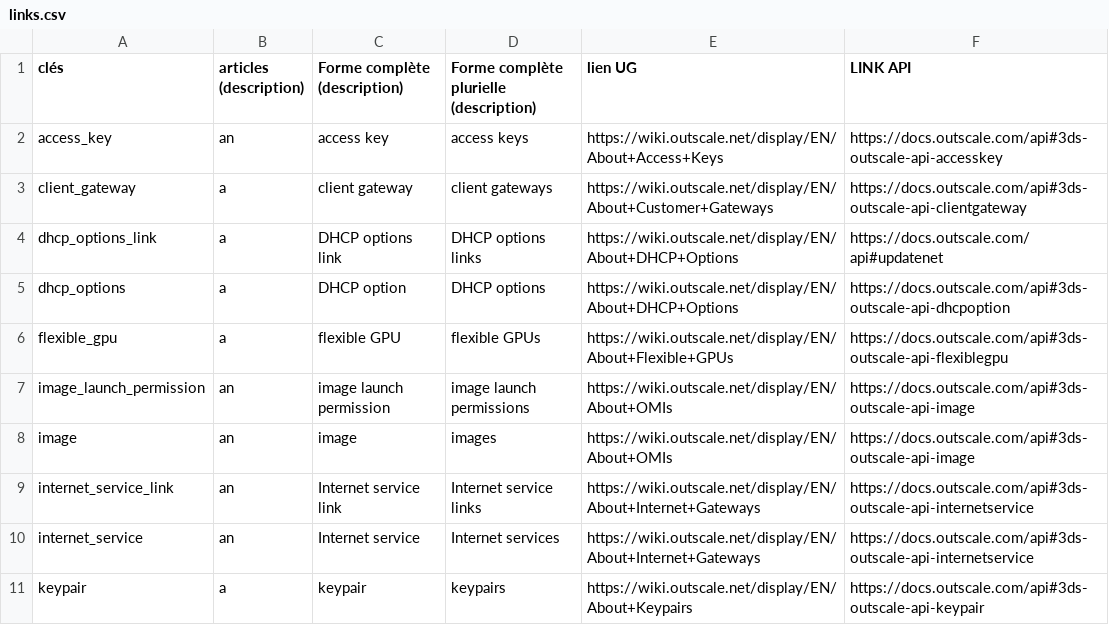
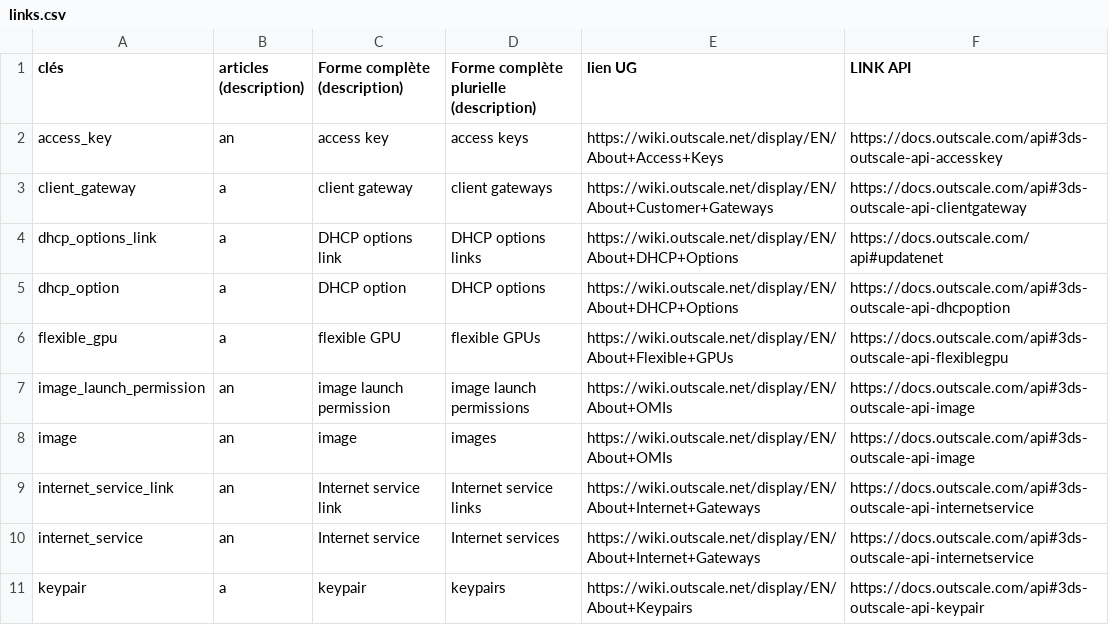
Before and after one commit to outscale/terraform-provider-outscale-doc-components, a CSV file: links.csv, drawn as a sheet; only a part is shown.

Commit message:
Renamed dhcp_option

```diff
--- a/links.csv
+++ b/links.csv
@@ -4,3 +4,3 @@ client_gateway,a,client gateway,client gateways,https://wiki.outscale.net/displa
 dhcp_options_link,a,DHCP options link,DHCP options links,https://wiki.outscale.net/display/EN/About+DHCP+Options,https://docs.outscale.com/api#updatenet
-dhcp_options,a,DHCP option,DHCP options,https://wiki.outscale.net/display/EN/About+DHCP+Options,https://docs.outscale.com/api#3ds-outscale-api-dhcpoption
+dhcp_option,a,DHCP option,DHCP options,https://wiki.outscale.net/display/EN/About+DHCP+Options,https://docs.outscale.com/api#3ds-outscale-api-dhcpoption
 flexible_gpu,a,flexible GPU,flexible GPUs,https://wiki.outscale.net/display/EN/About+Flexible+GPUs,https://docs.outscale.com/api#3ds-outscale-api-flexiblegpu
```
